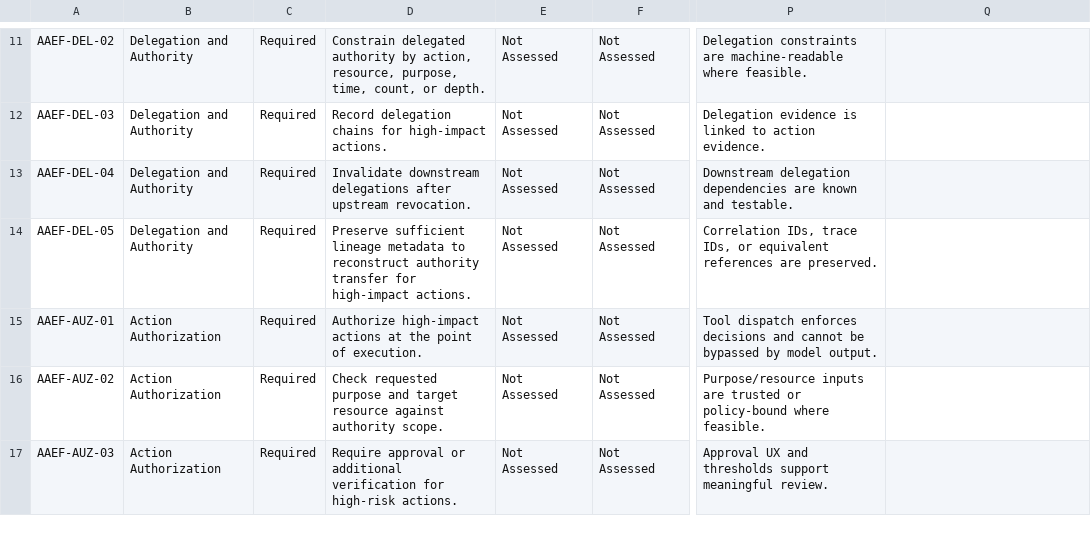
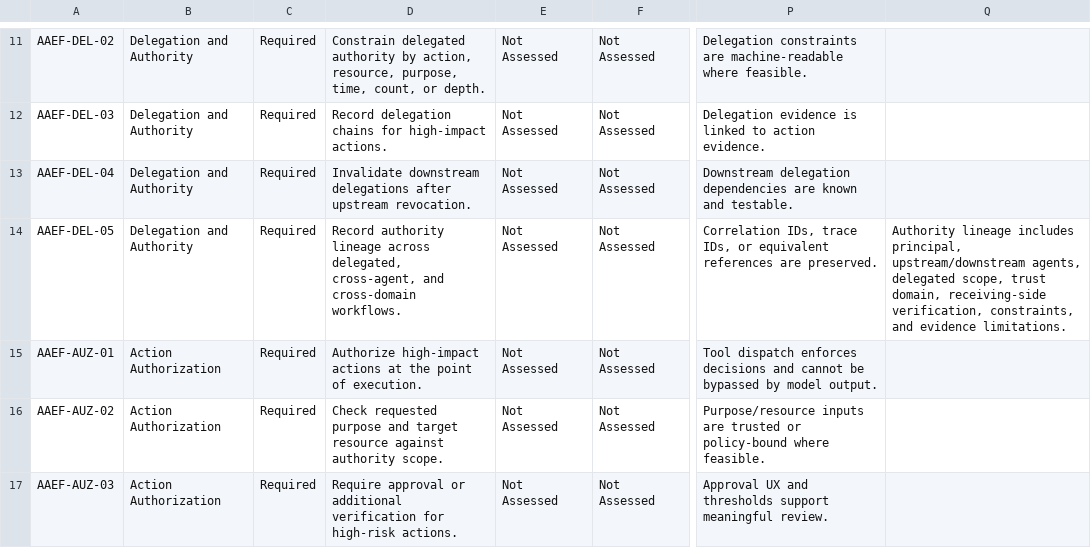
Before and after one commit to mkz0010/agentic-authority-evidence-framework, a CSV file: assessment/aaef-assessment-worksheet-v0.2-draft.csv, drawn as a sheet; only a part is shown, gaps mark what is left out; the diff names each change by its address in the sheet, - before the commit and + after, or states it on an @@ line.

```diff
--- a/assessment/aaef-assessment-worksheet-v0.2-draft.csv
+++ b/assessment/aaef-assessment-worksheet-v0.2-draft.csv
-D14: Preserve sufficient lineage metadata to reconstruct authority transfer for high-impact actions.
+D14: Record authority lineage across delegated, cross-agent, and cross-domain workflows.
-Q14: (empty)
+Q14: Authority lineage includes principal, upstream/downstream agents, delegated scope, trust domain, receiving-side verification, constraints, and evidence limitations.
```
Also changed, not shown: assessment/aaef-testing-procedures-v0.4-draft.csv, controls/aaef-controls-v0.1.csv, 1 other file.
